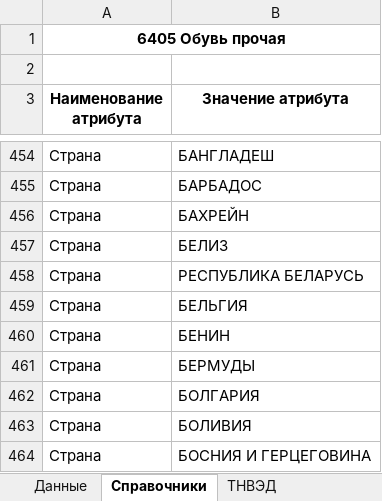
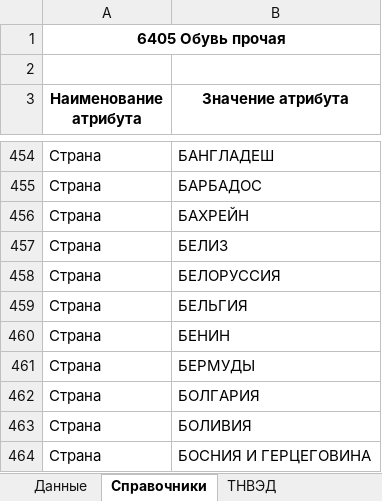
Before and after one commit to pychik/Markineris2.0.r, an Excel workbook: app/download_dir/обувь_по каждому размеру.xlsx, sheet Справочники, drawn as a sheet; only a part is shown, gaps mark what is left out; values as stored, in another font and other column widths than the file's, no borders; conditional formats not drawn; the diff names each change by its address in the sheet, - before the commit and + after, or states it on an @@ line.

Commit message:
Corrections: - countries list edit

```diff
--- a/app/download_dir/обувь_по каждому размеру.xlsx (sheet Справочники)
+++ b/app/download_dir/обувь_по каждому размеру.xlsx (sheet Справочники)
-B458 (Значение атрибута): РЕСПУБЛИКА БЕЛАРУСЬ
+B458 (Значение атрибута): БЕЛОРУССИЯ
```
Also changed, not shown: app/download_dir/белье_по каждому размеру.xlsx, app/download_dir/обувь_по коробам.xlsx, 5 other files.
